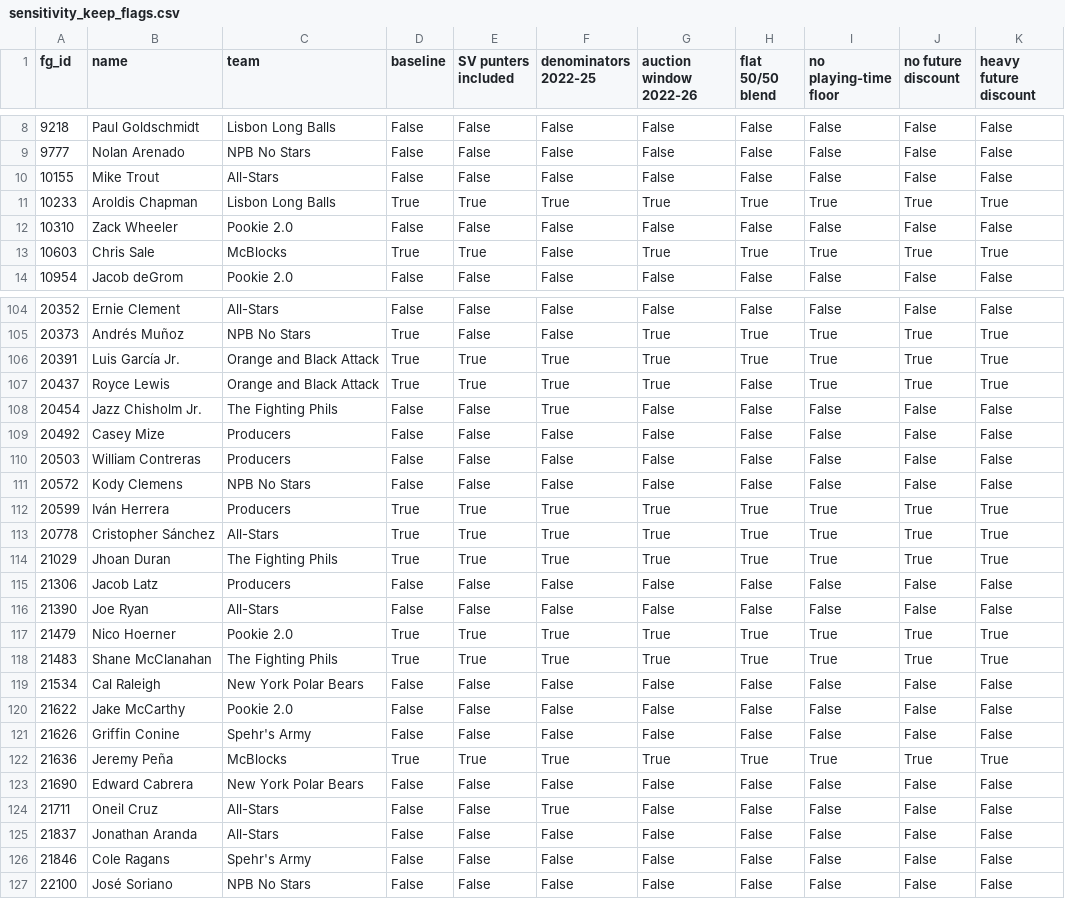
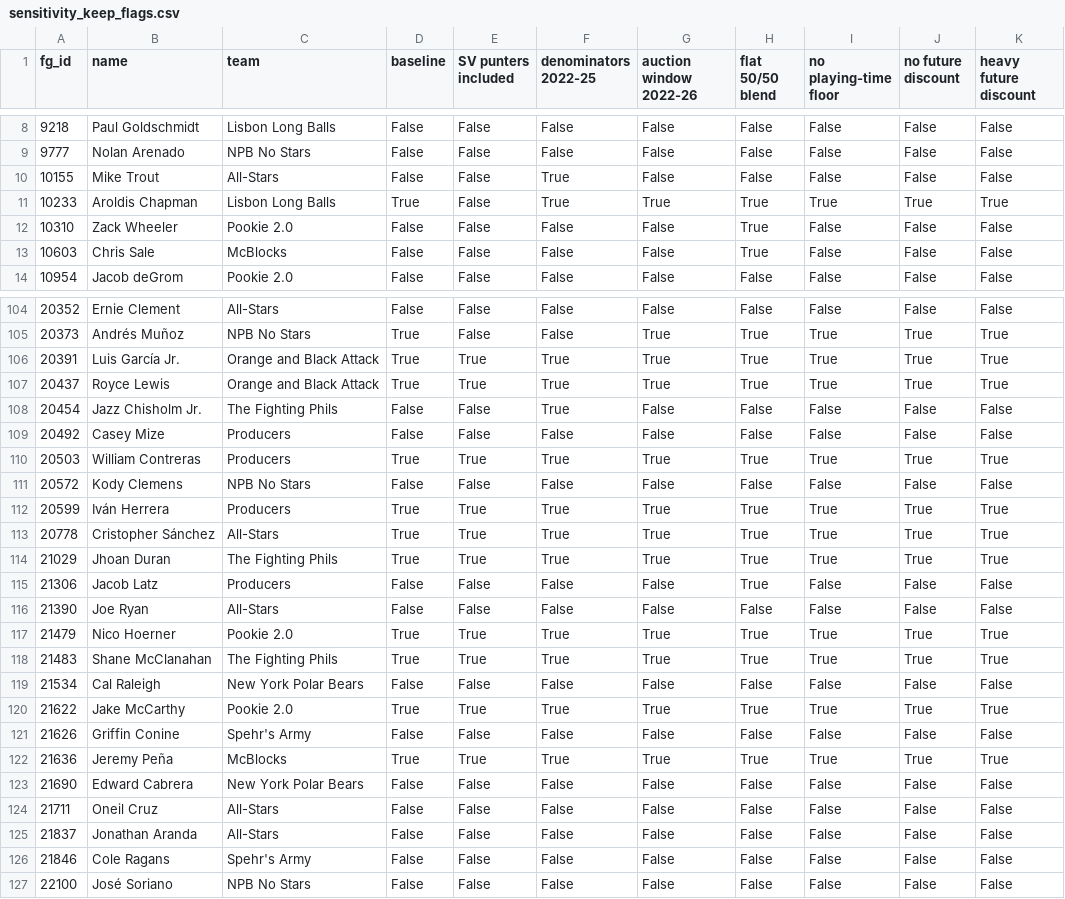
Before and after one commit to JoshuaInwald/keeper-lab, a CSV file: out/sensitivity_keep_flags.csv, drawn as a sheet; only a part is shown, gaps mark what is left out; the diff covers the shown part only.

```diff
--- a/out/sensitivity_keep_flags.csv
+++ b/out/sensitivity_keep_flags.csv
@@ -9,6 +9,6 @@ fg_id,name,team,baseline,SV punters included,denominators 2022-25,auction window
 9777,Nolan Arenado,NPB No Stars,False,False,False,False,False,False,False,False
-10155,Mike Trout,All-Stars,False,False,False,False,False,False,False,False
-10233,Aroldis Chapman,Lisbon Long Balls,True,True,True,True,True,True,True,True
-10310,Zack Wheeler,Pookie 2.0,False,False,False,False,False,False,False,False
-10603,Chris Sale,McBlocks,True,True,False,True,True,True,True,True
+10155,Mike Trout,All-Stars,False,False,True,False,False,False,False,False
+10233,Aroldis Chapman,Lisbon Long Balls,True,False,True,True,True,True,True,True
+10310,Zack Wheeler,Pookie 2.0,False,False,False,False,True,False,False,False
+10603,Chris Sale,McBlocks,False,False,False,False,True,False,False,False
 10954,Jacob deGrom,Pookie 2.0,False,False,False,False,False,False,False,False
@@ -106,6 +106,6 @@ fg_id,name,team,baseline,SV punters included,denominators 2022-25,auction window
 20391,Luis García Jr.,Orange and Black Attack,True,True,True,True,True,True,True,True
-20437,Royce Lewis,Orange and Black Attack,True,True,True,True,False,True,True,True
+20437,Royce Lewis,Orange and Black Attack,True,True,True,True,True,True,True,True
 20454,Jazz Chisholm Jr.,The Fighting Phils,False,False,True,False,False,False,False,False
 20492,Casey Mize,Producers,False,False,False,False,False,False,False,False
-20503,William Contreras,Producers,False,False,False,False,False,False,False,False
+20503,William Contreras,Producers,True,True,True,True,True,True,True,True
 20572,Kody Clemens,NPB No Stars,False,False,False,False,False,False,False,False
@@ -114,3 +114,3 @@ fg_id,name,team,baseline,SV punters included,denominators 2022-25,auction window
 21029,Jhoan Duran,The Fighting Phils,True,True,True,True,True,True,True,True
-21306,Jacob Latz,Producers,False,False,False,False,False,False,False,False
+21306,Jacob Latz,Producers,False,False,False,False,True,False,False,False
 21390,Joe Ryan,All-Stars,False,False,False,False,False,False,False,False
@@ -119,3 +119,3 @@ fg_id,name,team,baseline,SV punters included,denominators 2022-25,auction window
 21534,Cal Raleigh,New York Polar Bears,False,False,False,False,False,False,False,False
-21622,Jake McCarthy,Pookie 2.0,False,False,False,False,False,False,False,False
+21622,Jake McCarthy,Pookie 2.0,True,True,True,True,True,True,True,True
 21626,Griffin Conine,Spehr's Army,False,False,False,False,False,False,False,False
@@ -123,3 +123,3 @@ fg_id,name,team,baseline,SV punters included,denominators 2022-25,auction window
 21690,Edward Cabrera,New York Polar Bears,False,False,False,False,False,False,False,False
-21711,Oneil Cruz,All-Stars,False,False,True,False,False,False,False,False
+21711,Oneil Cruz,All-Stars,False,False,False,False,False,False,False,False
 21837,Jonathan Aranda,All-Stars,False,False,False,False,False,False,False,False
```
Also changed, not shown: 81 edited cells elsewhere in this file, out/acquisition_channels_2026.csv, out/draft_surplus_sample.csv, 7 other files.
